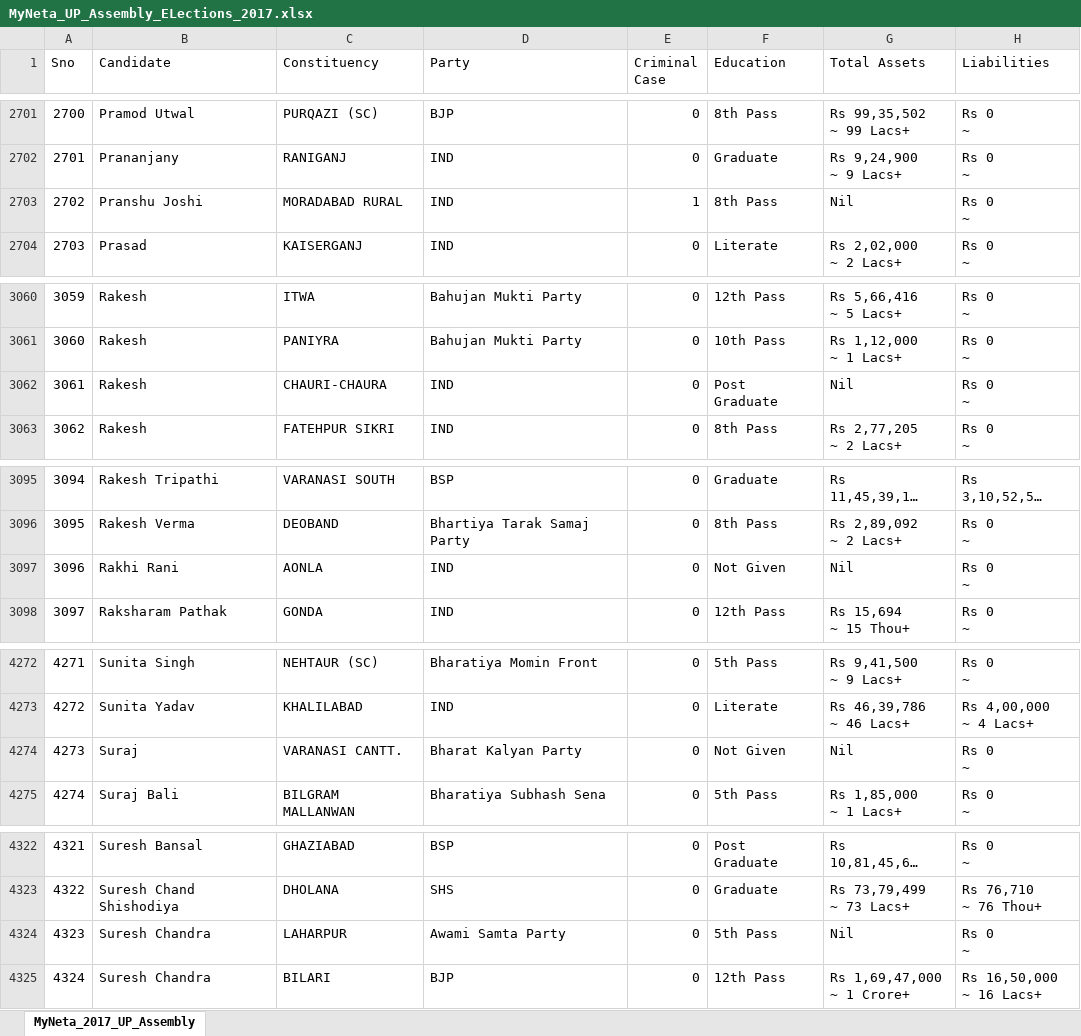
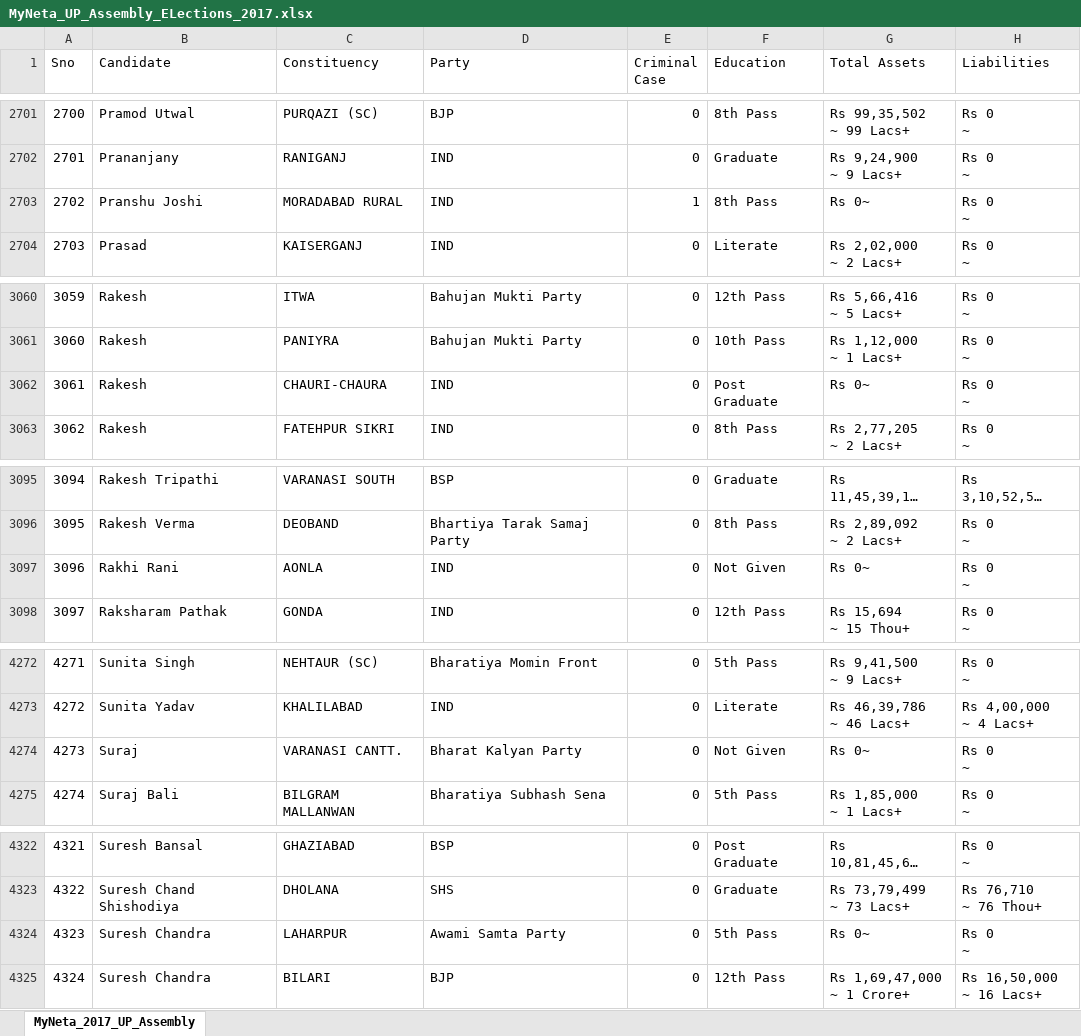
Before and after one commit to NehaAgarwal2598/election_parameters, an Excel workbook: data/MyNeta_UP_Assembly_ELections_2017.xlsx, sheet MyNeta_2017_UP_Assembly, drawn as a sheet; only a part is shown, gaps mark what is left out; long unchanged cells end in …; values as stored, in another font and other column widths than the file's, no borders; the diff covers the shown part only; the diff names each change by its address in the sheet, - before the commit and + after, or states it on an @@ line.

Commit message:
Update MyNeta_UP_Assembly_ELections_2017.xlsx
Replaced Nil in last 2 columns

```diff
--- a/data/MyNeta_UP_Assembly_ELections_2017.xlsx (sheet MyNeta_2017_UP_Assembly)
+++ b/data/MyNeta_UP_Assembly_ELections_2017.xlsx (sheet MyNeta_2017_UP_Assembly)
-G2703 (Total Assets): Nil
+G2703 (Total Assets): Rs 0~
-G3062 (Total Assets): Nil
+G3062 (Total Assets): Rs 0~
-G3097 (Total Assets): Nil
+G3097 (Total Assets): Rs 0~
-G4274 (Total Assets): Nil
+G4274 (Total Assets): Rs 0~
-G4324 (Total Assets): Nil
+G4324 (Total Assets): Rs 0~
```
Also changed, not shown: 8 edited cells elsewhere in this sheet.
